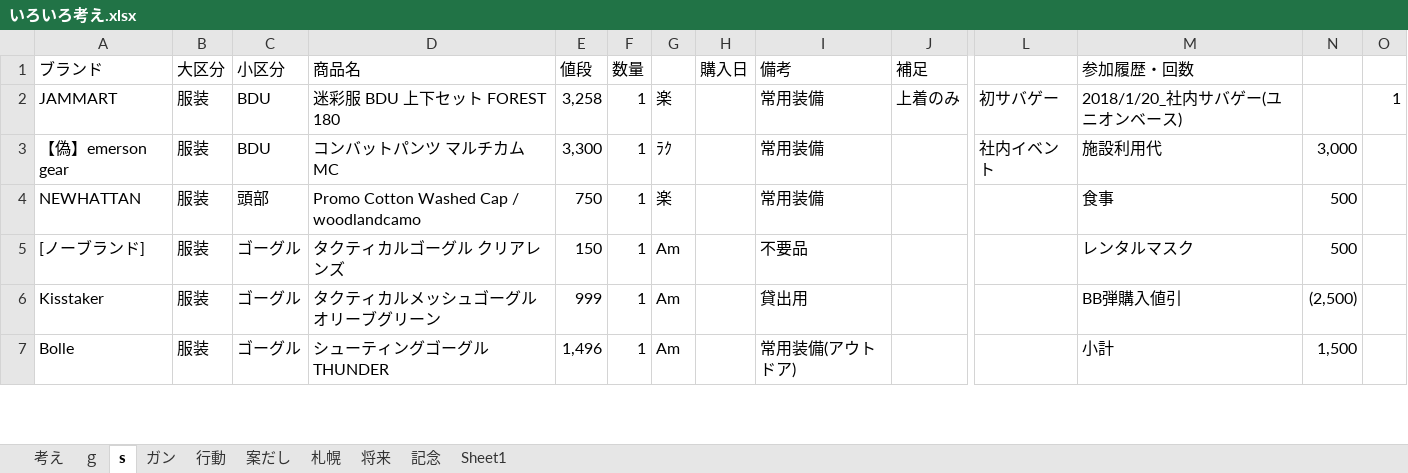
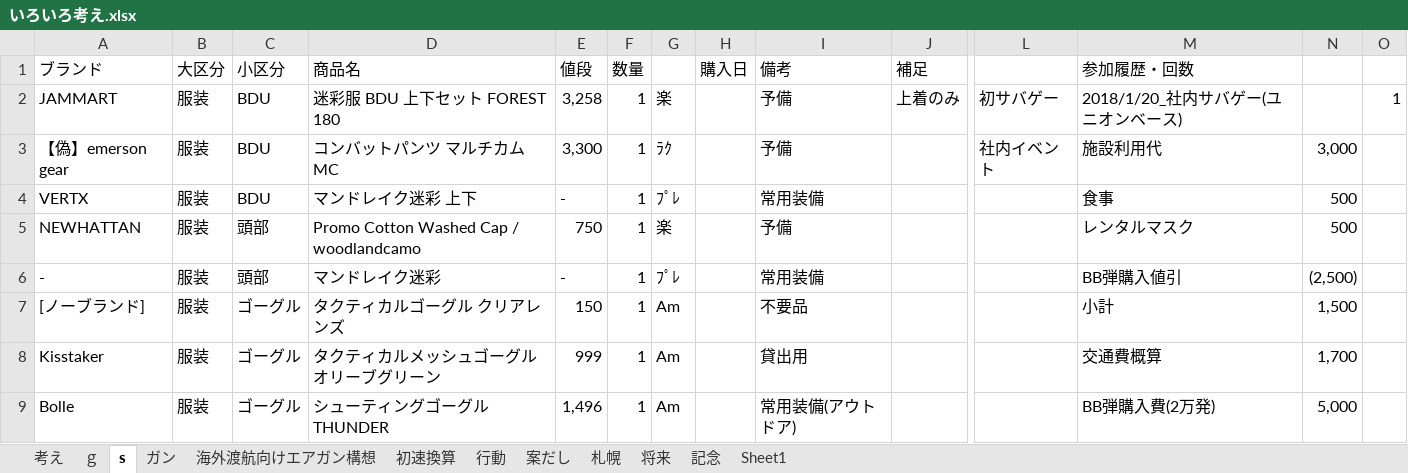
Before and after one commit to tarookyu/IPO, an Excel workbook: いろいろ考え.xlsx, sheet s, drawn as a sheet; only a part is shown, gaps mark what is left out; values as stored, in another font and other column widths than the file's, no cell formats; addresses are those after the commit; rows hold the shown columns only; the diff covers the shown part only; the diff names each change by its address in the sheet, - before the commit and + after, or states it on an @@ line.

```diff
--- a/いろいろ考え.xlsx (sheet s)
+++ b/いろいろ考え.xlsx (sheet s)
+sheet tab: 海外渡航向けエアガン構想
+sheet tab: 初速換算
-I2:I3 (備考): 常用装備
+I2:I3 (備考): 予備
+row 4: VERTX | 服装 | BDU | マンドレイク迷彩 上下 | - | 1 | ﾌﾟﾚ |  | 常用装備 |  |  | 食事 | 500
-I5 (備考): 常用装備
+I5 (備考): 予備
-M5 (参加履歴・回数): 食事
+M5 (参加履歴・回数): レンタルマスク
+row 6: - | 服装 | 頭部 | マンドレイク迷彩 | - | 1 | ﾌﾟﾚ |  | 常用装備 |  |  | BB弾購入値引 | (2,500)
-M7 (参加履歴・回数): レンタルマスク
+M7 (参加履歴・回数): 小計
-N7: 500
+N7: 1,500
-M8 (参加履歴・回数): BB弾購入値引
+M8 (参加履歴・回数): 交通費概算
-N8: (2,500)
+N8: 1,700
-M9 (参加履歴・回数): 小計
+M9 (参加履歴・回数): BB弾購入費(2万発)
-N9: 1,500
+N9: 5,000
```
Also changed, not shown: 16 added rows, 2 removed rows, 311 edited cells and merged cells elsewhere in this sheet, sheet ガン, sheet ｇ, cell formats, formulas that keep their value, IPO監視_2018.xlsm.
